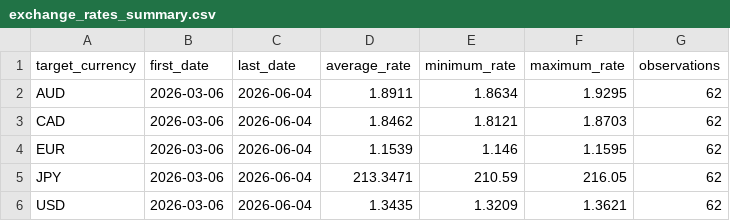
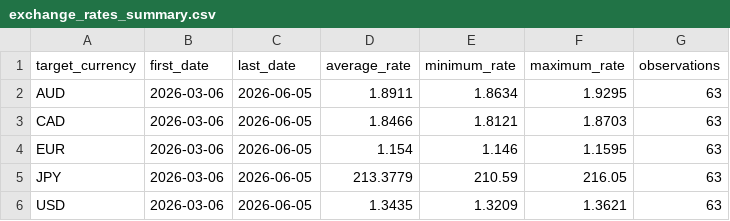
Before and after one commit to Kate-Maksimcuka/aws-python-etl-pipeline, a CSV file: data/processed/exchange_rates_summary.csv, drawn as a sheet.

```diff
--- a/data/processed/exchange_rates_summary.csv
+++ b/data/processed/exchange_rates_summary.csv
@@ -1,6 +1,6 @@
 target_currency,first_date,last_date,average_rate,minimum_rate,maximum_rate,observations
-AUD,2026-03-06,2026-06-04,1.8911,1.8634,1.9295,62
-CAD,2026-03-06,2026-06-04,1.8462,1.8121,1.8703,62
-EUR,2026-03-06,2026-06-04,1.1539,1.146,1.1595,62
-JPY,2026-03-06,2026-06-04,213.3471,210.59,216.05,62
-USD,2026-03-06,2026-06-04,1.3435,1.3209,1.3621,62
+AUD,2026-03-06,2026-06-05,1.8911,1.8634,1.9295,63
+CAD,2026-03-06,2026-06-05,1.8466,1.8121,1.8703,63
+EUR,2026-03-06,2026-06-05,1.154,1.146,1.1595,63
+JPY,2026-03-06,2026-06-05,213.3779,210.59,216.05,63
+USD,2026-03-06,2026-06-05,1.3435,1.3209,1.3621,63
```
Also changed, not shown: data/processed/exchange_rates_clean.csv, 1 other file.
